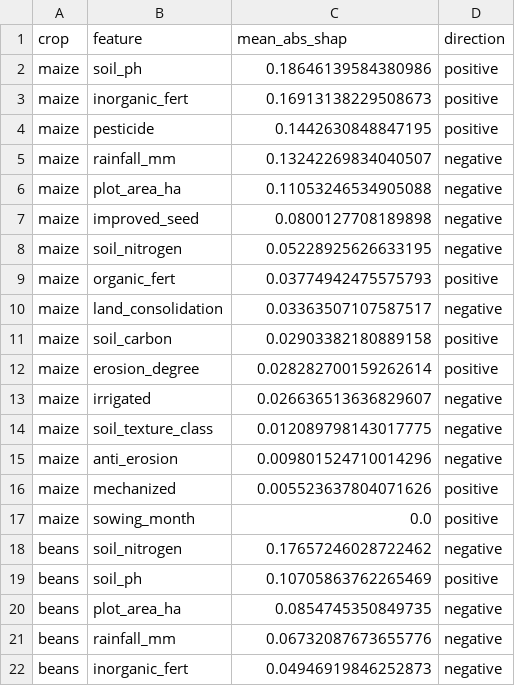
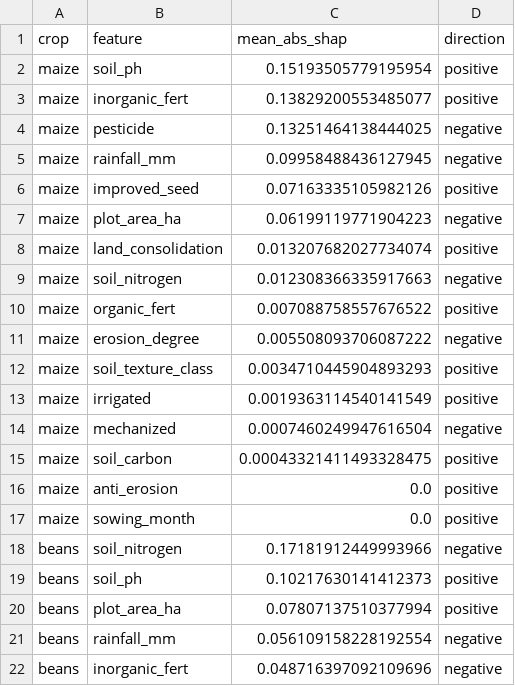
Before and after one commit to Elthiero/agritwin-rwanda, a CSV file: data/public/drivers.csv, drawn as a sheet; only a part is shown; the diff covers the shown part only.

```diff
--- a/data/public/drivers.csv
+++ b/data/public/drivers.csv
@@ -1,22 +1,22 @@
 crop,feature,mean_abs_shap,direction
-maize,soil_ph,0.18646139584380986,positive
-maize,inorganic_fert,0.16913138229508673,positive
-maize,pesticide,0.1442630848847195,positive
-maize,rainfall_mm,0.13242269834040507,negative
-maize,plot_area_ha,0.11053246534905088,negative
-maize,improved_seed,0.0800127708189898,negative
-maize,soil_nitrogen,0.05228925626633195,negative
-maize,organic_fert,0.03774942475575793,positive
-maize,land_consolidation,0.03363507107587517,negative
-maize,soil_carbon,0.02903382180889158,positive
-maize,erosion_degree,0.028282700159262614,positive
-maize,irrigated,0.026636513636829607,negative
-maize,soil_texture_class,0.012089798143017775,negative
-maize,anti_erosion,0.009801524710014296,negative
-maize,mechanized,0.005523637804071626,positive
+maize,soil_ph,0.15193505779195954,positive
+maize,inorganic_fert,0.13829200553485077,positive
+maize,pesticide,0.13251464138444025,negative
+maize,rainfall_mm,0.09958488436127945,negative
+maize,improved_seed,0.07163335105982126,positive
+maize,plot_area_ha,0.06199119771904223,negative
+maize,land_consolidation,0.013207682027734074,positive
+maize,soil_nitrogen,0.012308366335917663,negative
+maize,organic_fert,0.007088758557676522,positive
+maize,erosion_degree,0.005508093706087222,negative
+maize,soil_texture_class,0.0034710445904893293,positive
+maize,irrigated,0.0019363114540141549,positive
+maize,mechanized,0.0007460249947616504,negative
+maize,soil_carbon,0.00043321411493328475,positive
+maize,anti_erosion,0.0,positive
 maize,sowing_month,0.0,positive
-beans,soil_nitrogen,0.17657246028722462,negative
-beans,soil_ph,0.10705863762265469,positive
-beans,plot_area_ha,0.0854745350849735,negative
-beans,rainfall_mm,0.06732087673655776,negative
-beans,inorganic_fert,0.04946919846252873,negative
+beans,soil_nitrogen,0.17181912449993966,negative
+beans,soil_ph,0.10217630141412373,positive
+beans,plot_area_ha,0.07807137510377994,positive
+beans,rainfall_mm,0.056109158228192554,negative
+beans,inorganic_fert,0.048716397092109696,negative
```
Also changed, not shown: 6 added rows, 6 removed rows and 45 edited cells elsewhere in this file, data/public/drivers_by_district.csv, data/public/scenario.csv, 37 other files.
